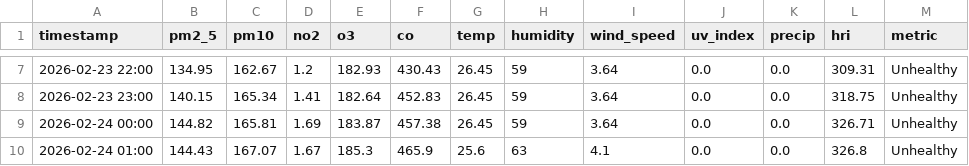
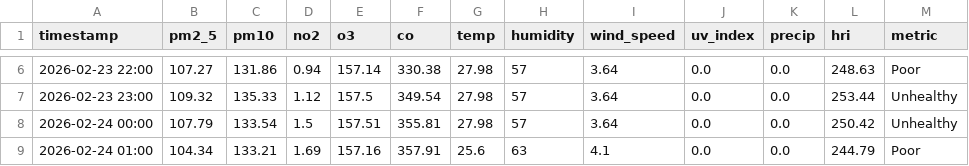
Before and after one commit to Sims9218/Automated-Health-Insight-Engine, a CSV file: data/forecast_timeline.csv, drawn as a sheet; only a part is shown, gaps mark what is left out; the diff covers the shown part only.

```diff
--- a/data/forecast_timeline.csv
+++ b/data/forecast_timeline.csv
@@ -7,4 +6,4 @@ timestamp,pm2_5,pm10,no2,o3,co,temp,humidity,wind_speed,uv_index,precip,hri,metr
-2026-02-23 22:00,134.95,162.67,1.2,182.93,430.43,26.45,59,3.64,0.0,0.0,309.31,Unhealthy
-2026-02-23 23:00,140.15,165.34,1.41,182.64,452.83,26.45,59,3.64,0.0,0.0,318.75,Unhealthy
-2026-02-24 00:00,144.82,165.81,1.69,183.87,457.38,26.45,59,3.64,0.0,0.0,326.71,Unhealthy
-2026-02-24 01:00,144.43,167.07,1.67,185.3,465.9,25.6,63,4.1,0.0,0.0,326.8,Unhealthy
+2026-02-23 22:00,107.27,131.86,0.94,157.14,330.38,27.98,57,3.64,0.0,0.0,248.63,Poor
+2026-02-23 23:00,109.32,135.33,1.12,157.5,349.54,27.98,57,3.64,0.0,0.0,253.44,Unhealthy
+2026-02-24 00:00,107.79,133.54,1.5,157.51,355.81,27.98,57,3.64,0.0,0.0,250.42,Unhealthy
+2026-02-24 01:00,104.34,133.21,1.69,157.16,357.91,25.6,63,4.1,0.0,0.0,244.79,Poor
```
Also changed, not shown: 1 added row, 1 removed row and 132 edited cells elsewhere in this file, data/comprehensive_history.csv.
